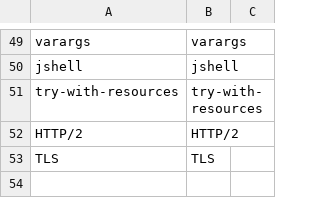
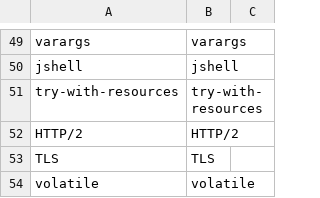
Before and after one commit to DarkDragon3333/book_translate, a CSV file: config/glossary/keep.csv, drawn as a sheet; only a part is shown, gaps mark what is left out.

```diff
--- a/config/glossary/keep.csv
+++ b/config/glossary/keep.csv
@@ -53 +53,2 @@ HTTP/2,HTTP/2,
 TLS,TLS,
+volatile,volatile,
```
Also changed, not shown: config/glossary/ml.csv, config/glossary/programming.csv, 29 other files.
